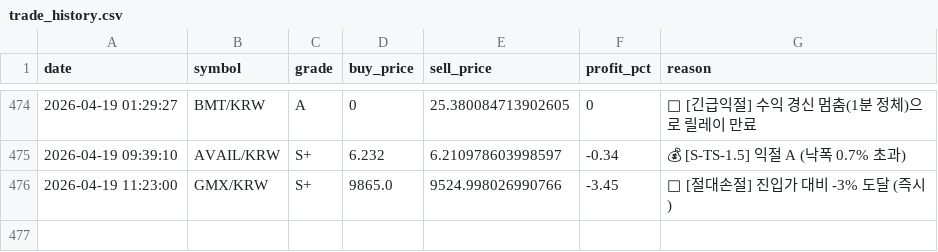
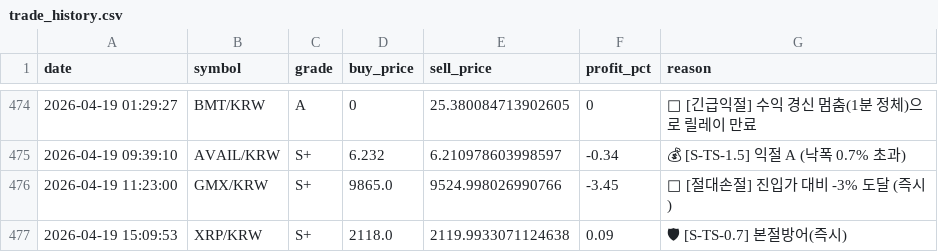
Before and after one commit to hoonie86/my_coin_trader, a CSV file: trades/trade_history.csv, drawn as a sheet; only a part is shown, gaps mark what is left out; the diff names each change by its address in the sheet, - before the commit and + after, or states it on an @@ line.

```diff
--- a/trades/trade_history.csv
+++ b/trades/trade_history.csv
+row 477: 2026-04-19 15:09:53 | XRP/KRW | S+ | 2118.0 | 2119.9933071124638 | 0.09 | 🛡 [S-TS-0.7] 본절방어(즉시)
```
Also changed, not shown: 2 other files.
